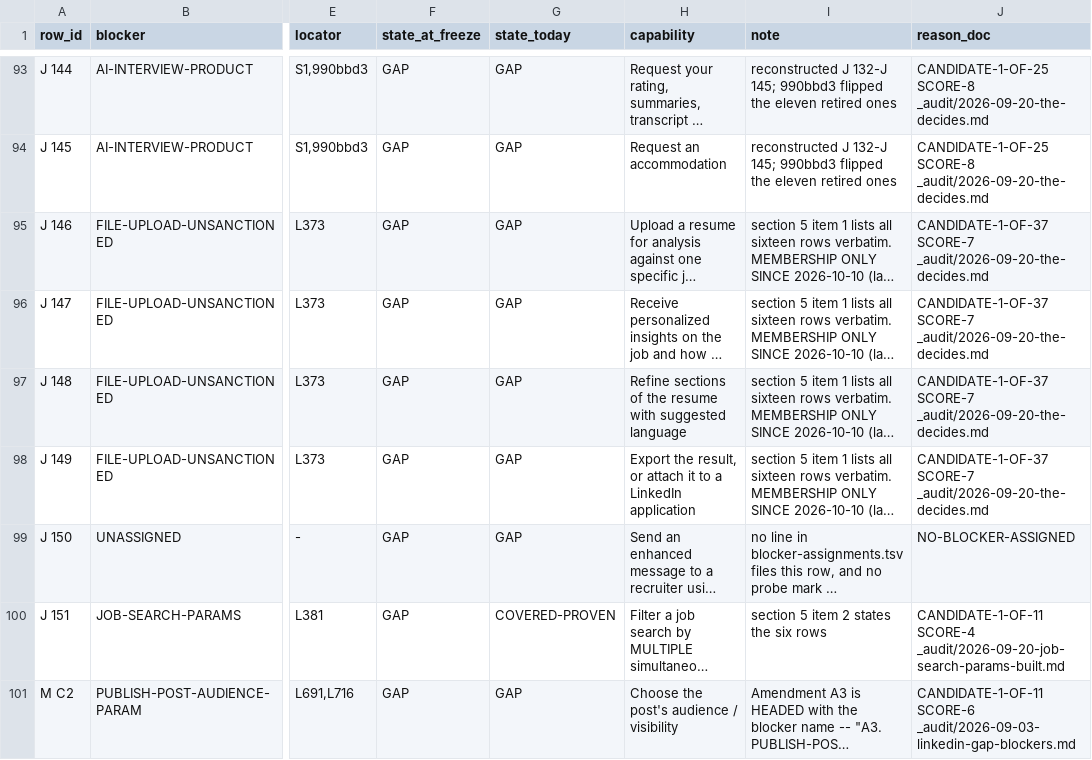
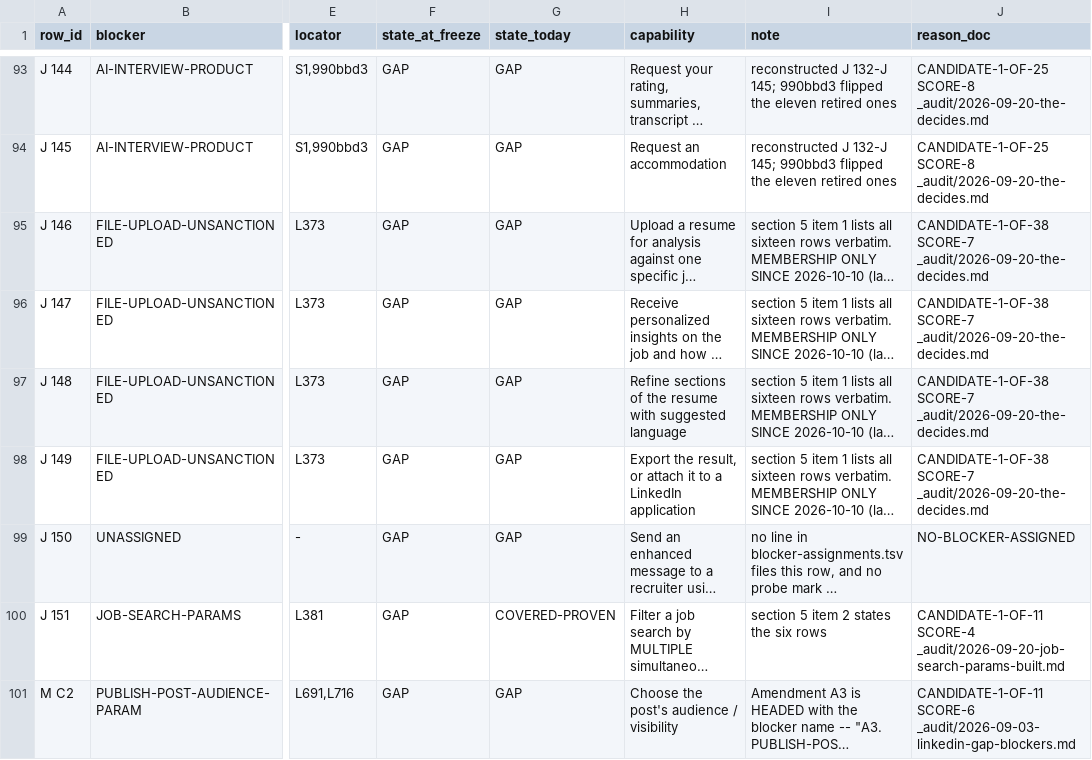
Before and after one commit to Sundeepg98/linkedin-mcp, a TSV file: _audit/_census/blocker-map.tsv, drawn as a sheet; only a part is shown, gaps mark what is left out; long unchanged cells end in …; the diff covers the shown part only; the diff names each change by its address in the sheet, - before the commit and + after, or states it on an @@ line.

```diff
--- a/_audit/_census/blocker-map.tsv
+++ b/_audit/_census/blocker-map.tsv
-J95:J98 (reason_doc): CANDIDATE-1-OF-37 SCORE-7 _audit/2026-09-20-the-decides.md
+J95:J98 (reason_doc): CANDIDATE-1-OF-38 SCORE-7 _audit/2026-09-20-the-decides.md
```
Also changed, not shown: 16 edited cells elsewhere in this file, _audit/_census/capture-queue.tsv, _audit/_census/exclusion-basis.tsv, 23 other files.
